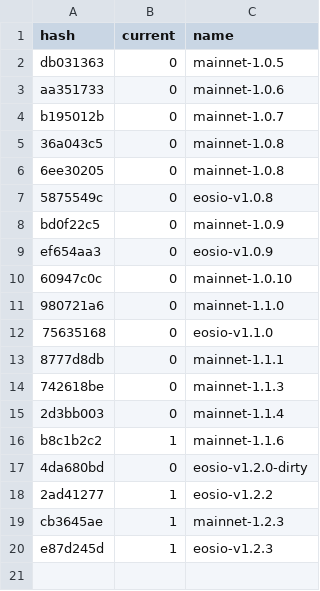
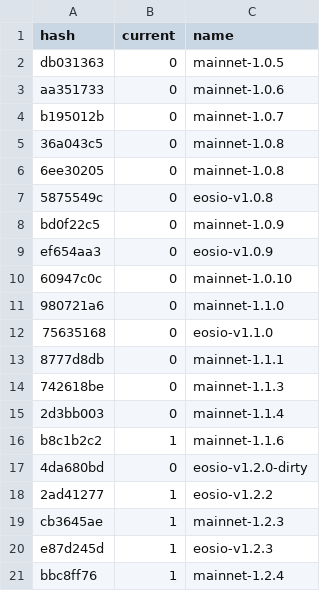
Before and after one commit to EOS-Nation/bpvalidate, a CSV file: config/versions.csv, drawn as a sheet.

Commit message:
mainnet-1.2.4

```diff
--- a/config/versions.csv
+++ b/config/versions.csv
@@ -20 +20,2 @@ cb3645ae,1,mainnet-1.2.3
 e87d245d,1,eosio-v1.2.3
+bbc8ff76,1,mainnet-1.2.4
```
